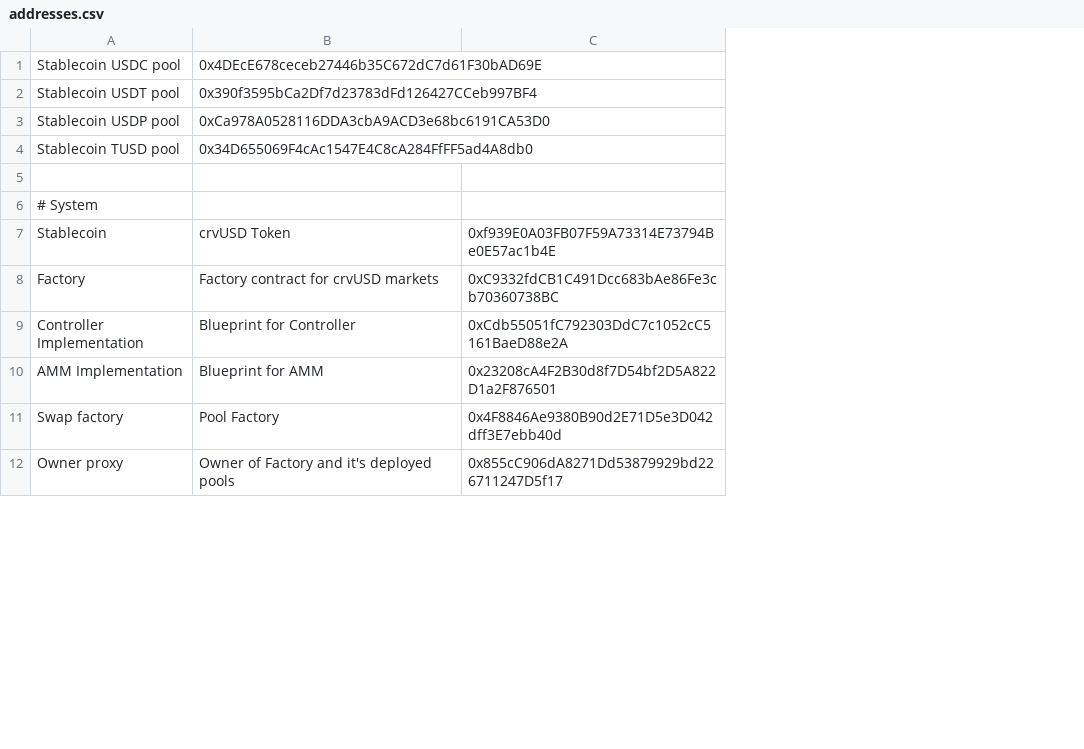
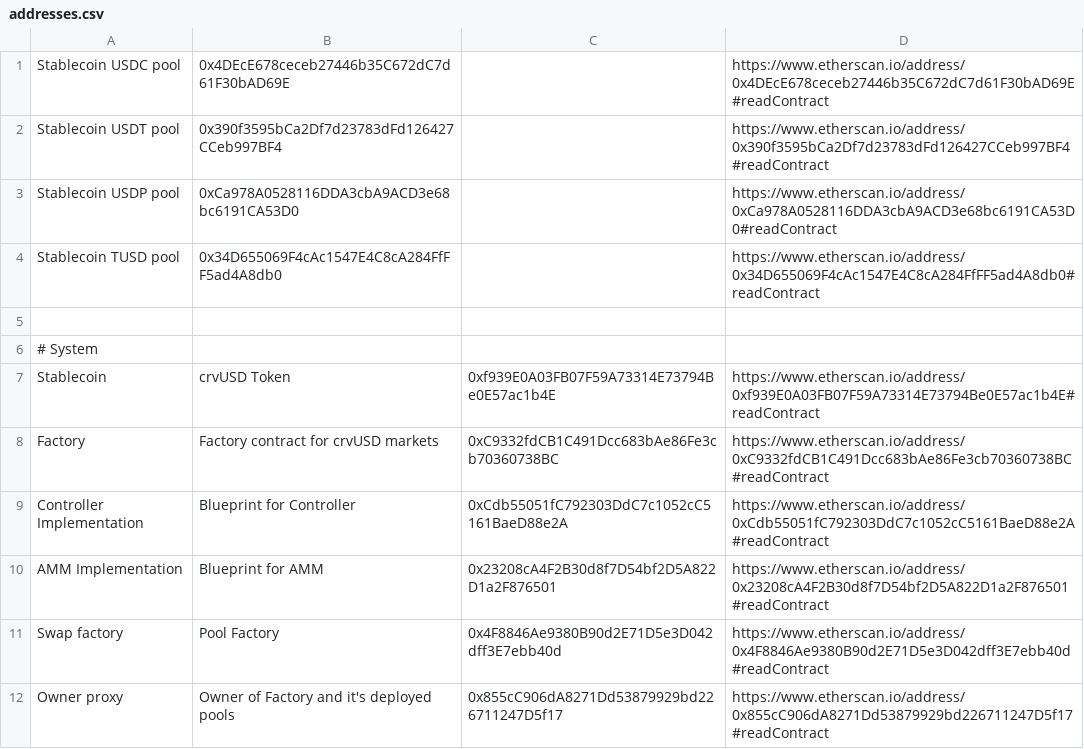
Before and after one commit to blaierne/curve-stablecoin, a CSV file: _/addresses.csv, drawn as a sheet; only a part is shown; the diff names each change by its address in the sheet, - before the commit and + after, or states it on an @@ line.

```diff
--- a/_/addresses.csv
+++ b/_/addresses.csv
+column D, rows 1-12: https://www.etherscan.io/address/0x4DEcE678ceceb27446b35C672dC7d61F30bAD69E#readContract | https://www.etherscan.io/address/0x390f3595bCa2Df7d23783dFd126427CCeb997BF4#readContract | https://www.etherscan.io/address/0xCa978A0528116DDA3cbA9ACD3e68bc6191CA53D0#readContract | https://www.etherscan.io/address/0x34D655069F4cAc1547E4C8cA284FfFF5ad4A8db0#readContract |  |  | https://www.etherscan.io/address/0xf939E0A03FB07F59A73314E73794Be0E57ac1b4E#readContract | https://www.etherscan.io/address/0xC9332fdCB1C491Dcc683bAe86Fe3cb70360738BC#readContract | https://www.etherscan.io/address/0xCdb55051fC792303DdC7c1052cC5161BaeD88e2A#readContract | https://www.etherscan.io/address/0x23208cA4F2B30d8f7D54bf2D5A822D1a2F876501#readContract | https://www.etherscan.io/address/0x4F8846Ae9380B90d2E71D5e3D042dff3E7ebb40d#readContract | https://www.etherscan.io/address/0x855cC906dA8271Dd53879929bd226711247D5f17#readContract
```
Also changed, not shown: 6 other files.
